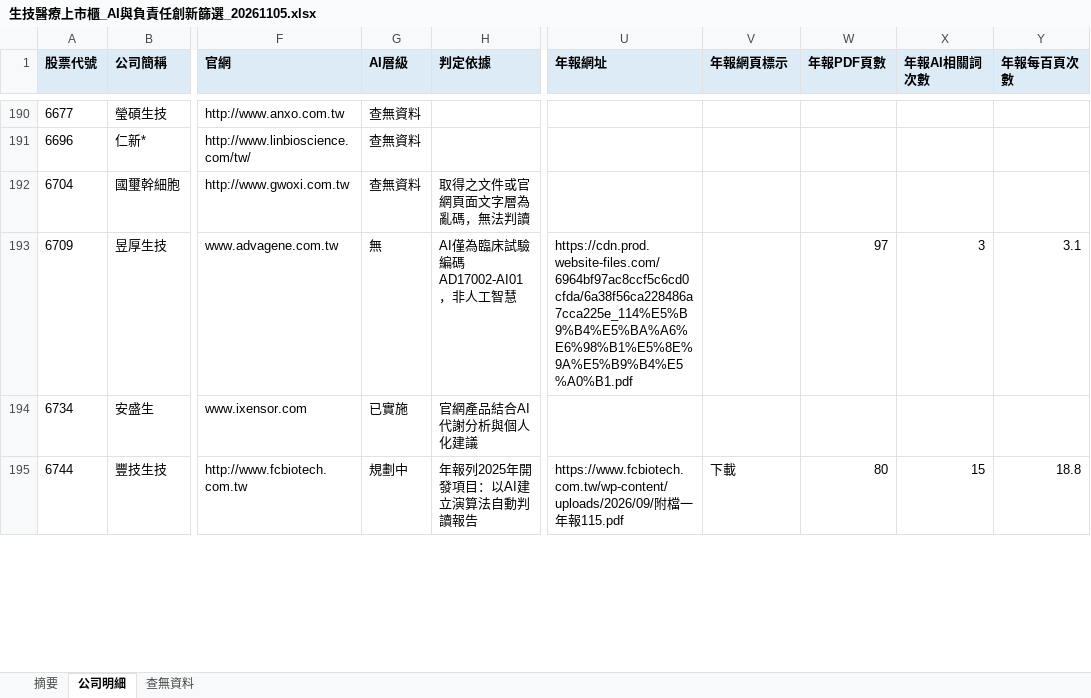
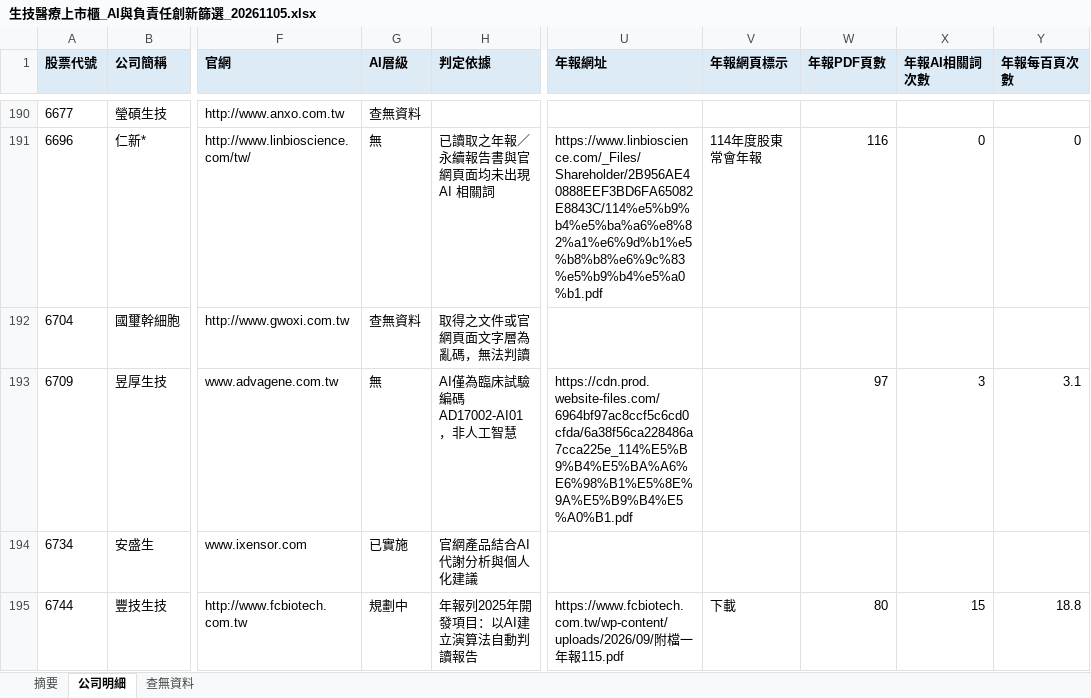
Before and after one commit to jimmy-hc-chang/LAB, an Excel workbook: 生技醫療上市櫃_AI與負責任創新篩選_20261105.xlsx, sheet 公司明細, drawn as a sheet; only a part is shown, gaps mark what is left out; values as stored, in another font and other column widths than the file's, no borders; the diff covers the shown part only; the diff names each change by its address in the sheet, - before the commit and + after, or states it on an @@ line.

```diff
--- a/生技醫療上市櫃_AI與負責任創新篩選_20261105.xlsx (sheet 公司明細)
+++ b/生技醫療上市櫃_AI與負責任創新篩選_20261105.xlsx (sheet 公司明細)
-G191 (AI層級): 查無資料
+G191 (AI層級): 無
-H191 (判定依據): (empty)
+H191 (判定依據): 已讀取之年報／永續報告書與官網頁面均未出現 AI 相關詞
-U191 (年報網址): (empty)
+U191 (年報網址): https://www.linbioscience.com/_Files/Shareholder/2B956AE40888EEF3BD6FA65082E8843C/114%e5%b9%b4%e5%ba%a6%e8%82%a1%e6%9d%b1%e5%b8%b8%e6%9c%83%e5%b9%b4%e5%a0%b1.pdf
-V191 (年報網頁標示): (empty)
+V191 (年報網頁標示): 114年度股東常會年報
-W191 (年報PDF頁數): (empty)
+W191 (年報PDF頁數): 116
-X191 (年報AI相關詞次數): (empty)
+X191 (年報AI相關詞次數): 0
-Y191 (年報每百頁次數): (empty)
+Y191 (年報每百頁次數): 0
```
Also changed, not shown: 216 edited cells elsewhere in this sheet, sheet 查無資料, sheet 摘要.
